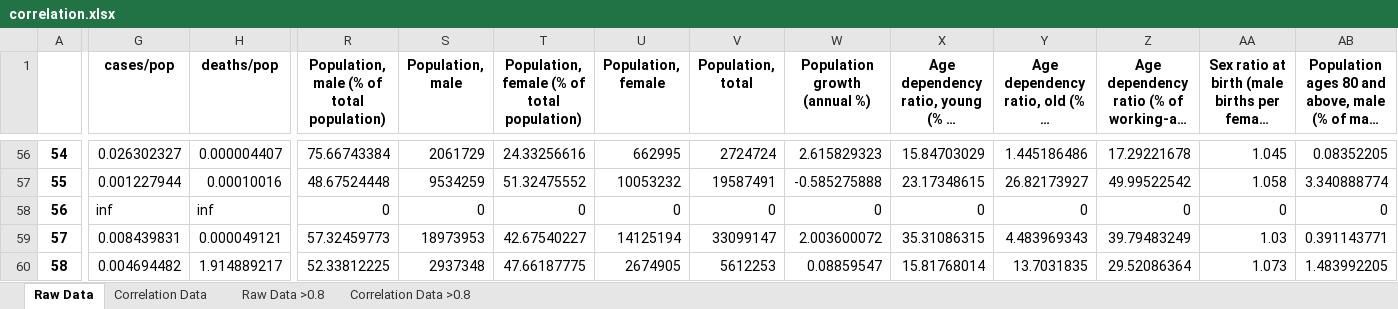
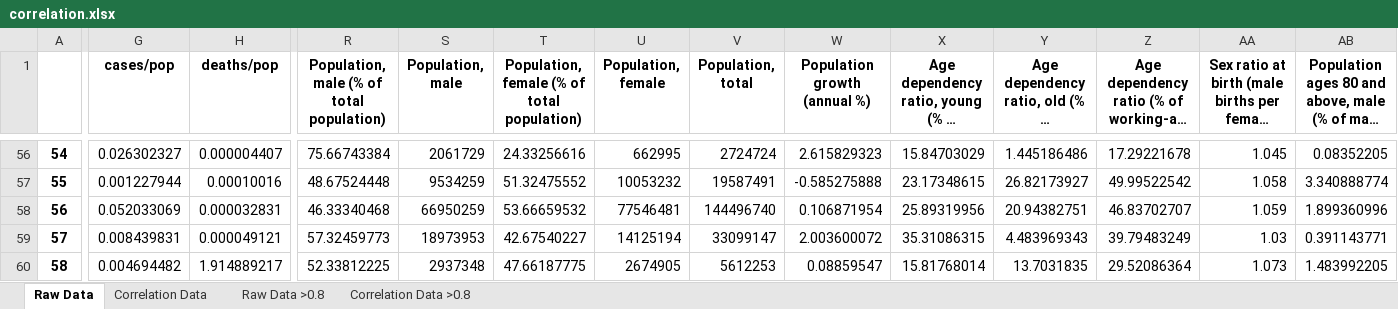
Before and after one commit to shreshthtuli/covid-19-prediction, an Excel workbook: results/correlation.xlsx, sheet Raw Data, drawn as a sheet; only a part is shown, gaps mark what is left out; long unchanged cells end in …; values as stored, in another font and other column widths than the file's, no borders; the diff covers the shown part only; the diff names each change by its address in the sheet, - before the commit and + after, or states it on an @@ line.

```diff
--- a/results/correlation.xlsx (sheet Raw Data)
+++ b/results/correlation.xlsx (sheet Raw Data)
-G58 (cases/pop): inf
+G58 (cases/pop): 0.052033069
-H58 (deaths/pop): inf
+H58 (deaths/pop): 0.000032831
-R58: 0
+R58: 46.33340468
-S58 (Population, male): 0
+S58 (Population, male): 66950259
-T58: 0
+T58: 53.66659532
-U58 (Population, female): 0
+U58 (Population, female): 77546481
-V58 (Population, total): 0
+V58 (Population, total): 144496740
-W58 (Population growth (annual %)): 0
+W58 (Population growth (annual %)): 0.106871954
-X58: 0
+X58: 25.89319956
-Y58: 0
+Y58: 20.94382751
-Z58: 0
+Z58: 46.83702707
-AA58: 0
+AA58: 1.059
-AB58: 0
+AB58: 1.899360996
```
Also changed, not shown: 953 edited cells elsewhere in this sheet, sheet Correlation Data, sheet Correlation Data >0.8, sheet Raw Data >0.8, 2 other files.
